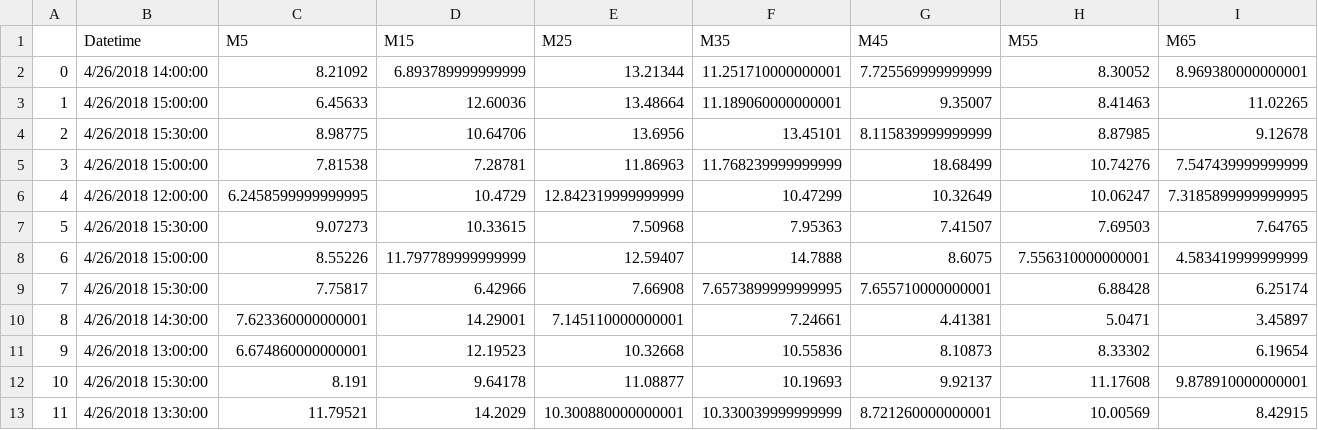
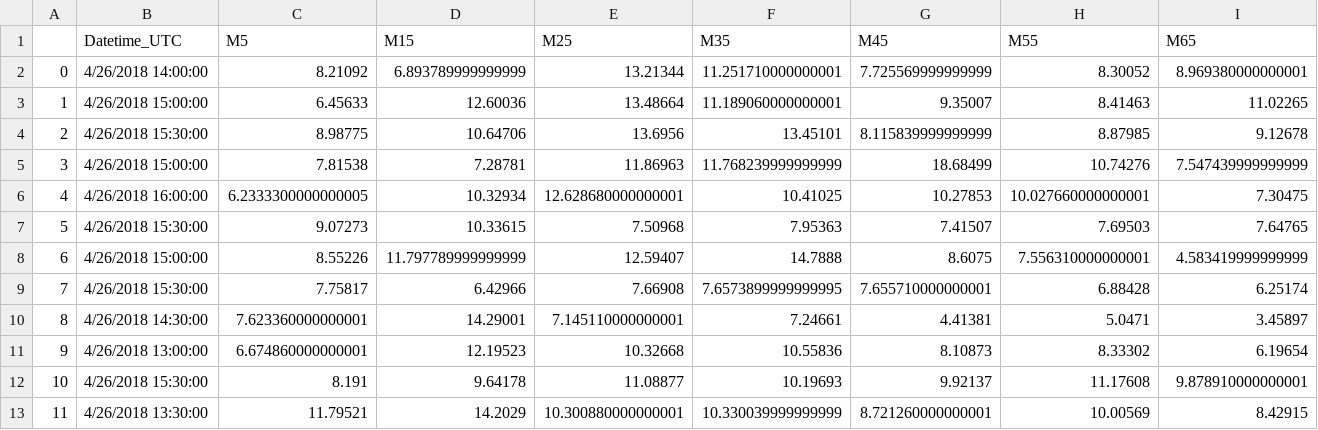
Before and after one commit to rjme224/highyeild_data, a CSV file: 0426181204_50cm.csv, drawn as a sheet; only a part is shown; the diff covers the shown part only; the diff names each change by its address in the sheet, - before the commit and + after, or states it on an @@ line.

Commit message:
fixed column name bug

```diff
--- a/0426181204_50cm.csv
+++ b/0426181204_50cm.csv
-B1: Datetime
+B1: Datetime_UTC
-B6 (Datetime_UTC): 4/26/2018 12:00:00
+B6 (Datetime_UTC): 4/26/2018 16:00:00
-C6 (M5): 6.2458599999999995
+C6 (M5): 6.2333300000000005
-D6 (M15): 10.4729
+D6 (M15): 10.32934
-E6 (M25): 12.842319999999999
+E6 (M25): 12.628680000000001
-F6 (M35): 10.47299
+F6 (M35): 10.41025
-G6 (M45): 10.32649
+G6 (M45): 10.27853
-H6 (M55): 10.06247
+H6 (M55): 10.027660000000001
-I6 (M65): 7.3185899999999995
+I6 (M65): 7.30475
```
Also changed, not shown: 20 edited cells elsewhere in this file, 2 other files.
